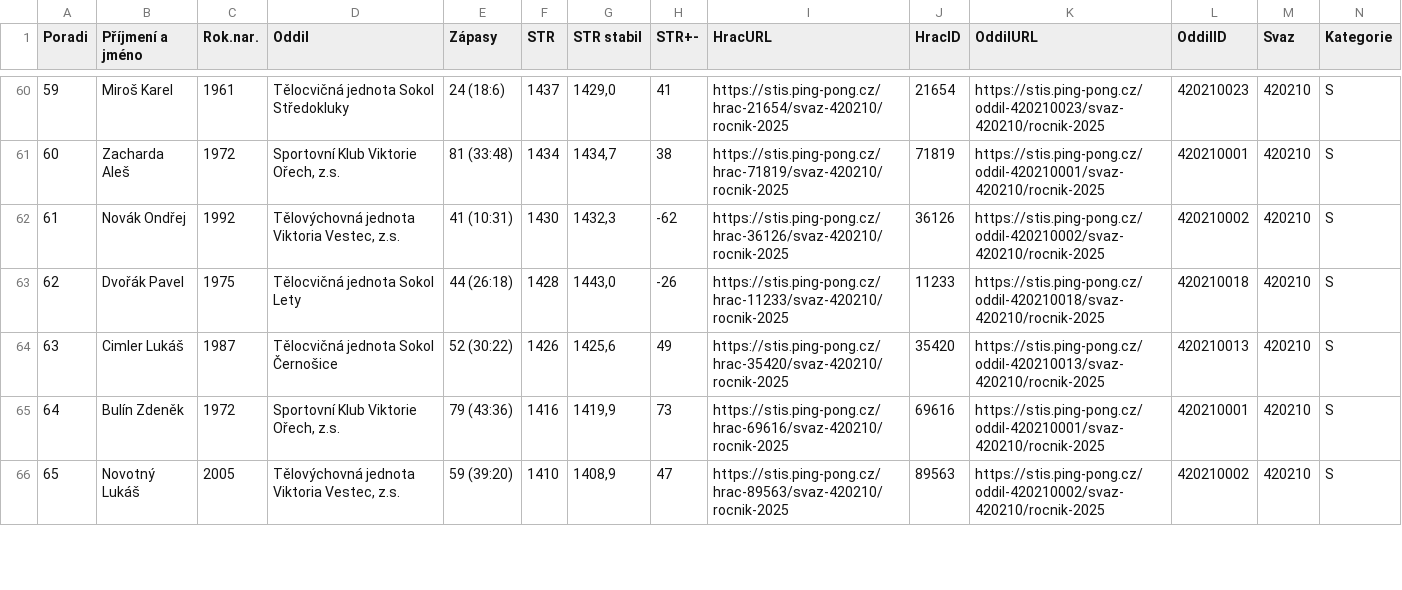
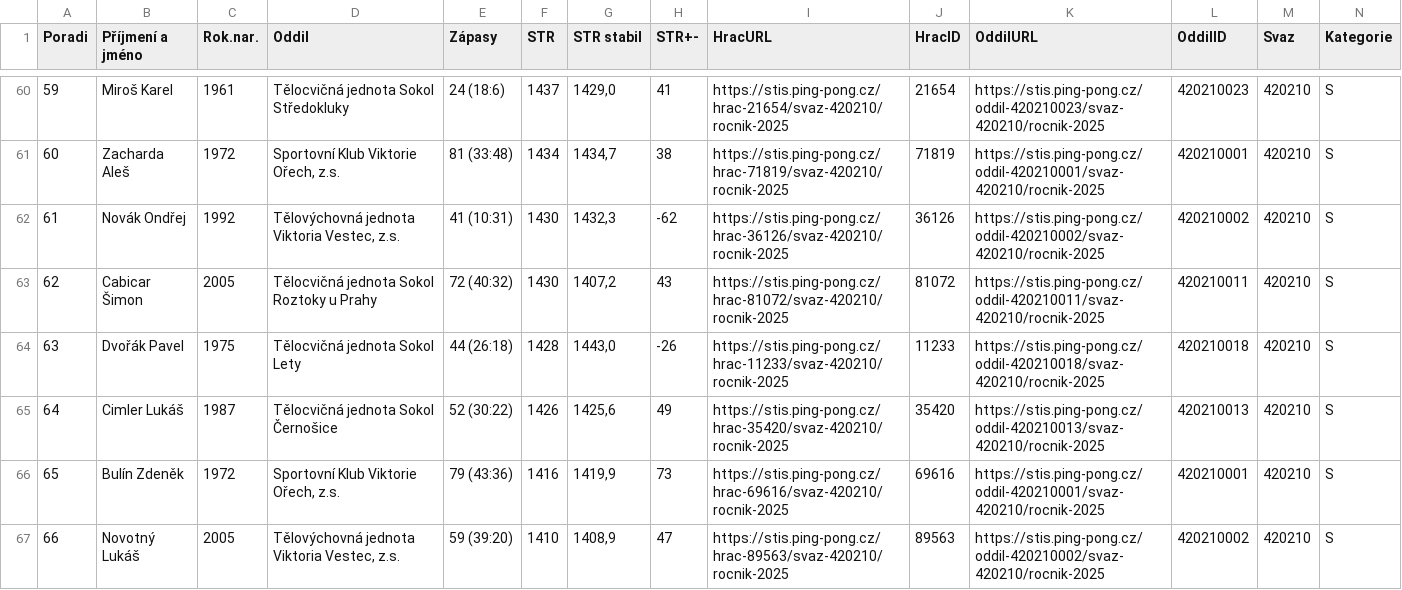
Before and after one commit to dvojtech/stis-soupisky, a CSV file: data/zebricek_420210_2025_kat-s.csv, drawn as a sheet; only a part is shown, gaps mark what is left out; rows hold the shown columns only; the diff covers the shown part only; the diff names each change by its address in the sheet, - before the commit and + after, or states it on an @@ line.

```diff
--- a/data/zebricek_420210_2025_kat-s.csv
+++ b/data/zebricek_420210_2025_kat-s.csv
@@ column A (Poradi) renumbered between rows 17 and 67 @@
+row 63: 62 | Cabicar Šimon | 2005 | Tělocvičná jednota Sokol Roztoky u Prahy | 72 (40:32) | 1430 | 1407,2 | 43 | https://stis.ping-pong.cz/hrac-81072/svaz-420210/rocnik-2025 | 81072 | https://stis.ping-pong.cz/oddil-420210011/svaz-420210/rocnik-2025 | 420210011 | 420210 | S
```
Also changed, not shown: 3 added rows, 4 removed rows and 6 edited cells elsewhere in this file, data/zebricek_420103_2025_kat-s.csv.
